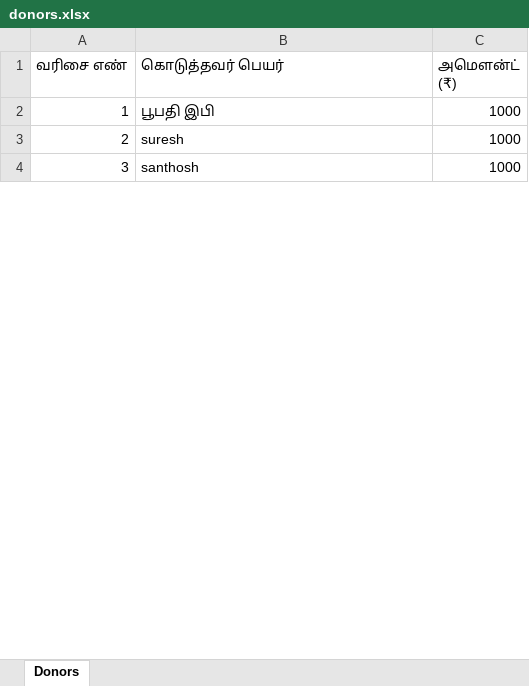
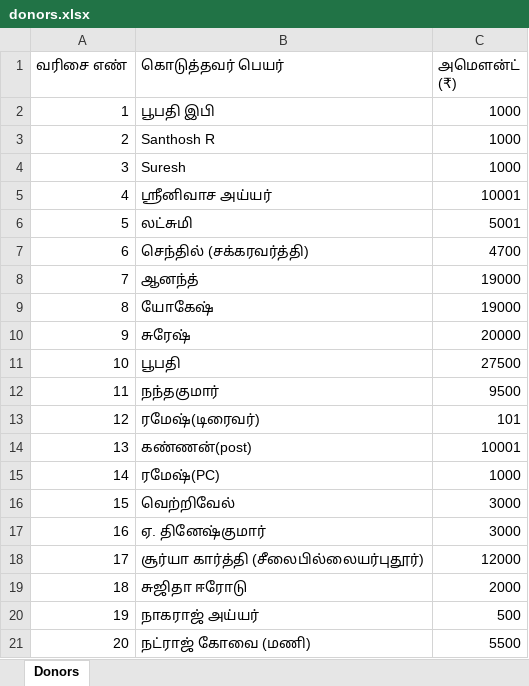
Before and after one commit to Santhosh2605/kovil-donatation, an Excel workbook: data/donors.xlsx, sheet Donors, drawn as a sheet; only a part is shown; values as stored, in another font and other column widths than the file's, no borders; removed rows and columns are numbered as before the commit, all else as after; the diff covers the shown part only; the diff names each change by its address in the sheet, - before the commit and + after, or states it on an @@ line.

Commit message:
upload donors.xlsx 2026-09-09T17:35:28.001Z

```diff
--- a/data/donors.xlsx (sheet Donors)
+++ b/data/donors.xlsx (sheet Donors)
+row 3: 2 | Santhosh R | 1000
@@ column A (வரிசை எண்) renumbered between rows 4 and 137 @@
-B4 (கொடுத்தவர் பெயர்): suresh
+B4 (கொடுத்தவர் பெயர்): Suresh
-row 4: 3 | santhosh | 1000
+row 5: 4 | ஸ்ரீனிவாச அய்யர் | 10001
+row 6: 5 | லட்சுமி | 5001
+row 7: 6 | செந்தில் (சக்கரவர்த்தி) | 4700
+row 8: 7 | ஆனந்த் | 19000
+row 9: 8 | யோகேஷ் | 19000
+row 10: 9 | சுரேஷ் | 20000
+row 11: 10 | பூபதி | 27500
+row 12: 11 | நந்தகுமார் | 9500
+row 13: 12 | ரமேஷ்(டிரைவர்) | 101
+row 14: 13 | கண்ணன்(post) | 10001
+row 15: 14 | ரமேஷ்(PC) | 1000
+row 16: 15 | வெற்றிவேல் | 3000
+row 17: 16 | ஏ. தினேஷ்குமார் | 3000
+row 18: 17 | சூர்யா கார்த்தி (சீலைபில்லையர்புதூர்) | 12000
+row 19: 18 | சுஜிதா ஈரோடு | 2000
+row 20: 19 | நாகராஜ் அய்யர் | 500
+row 21: 20 | நட்ராஜ் கோவை (மணி) | 5500
```
Also changed, not shown: 114 added rows, 1 removed row and 2 edited cells elsewhere in this sheet.
